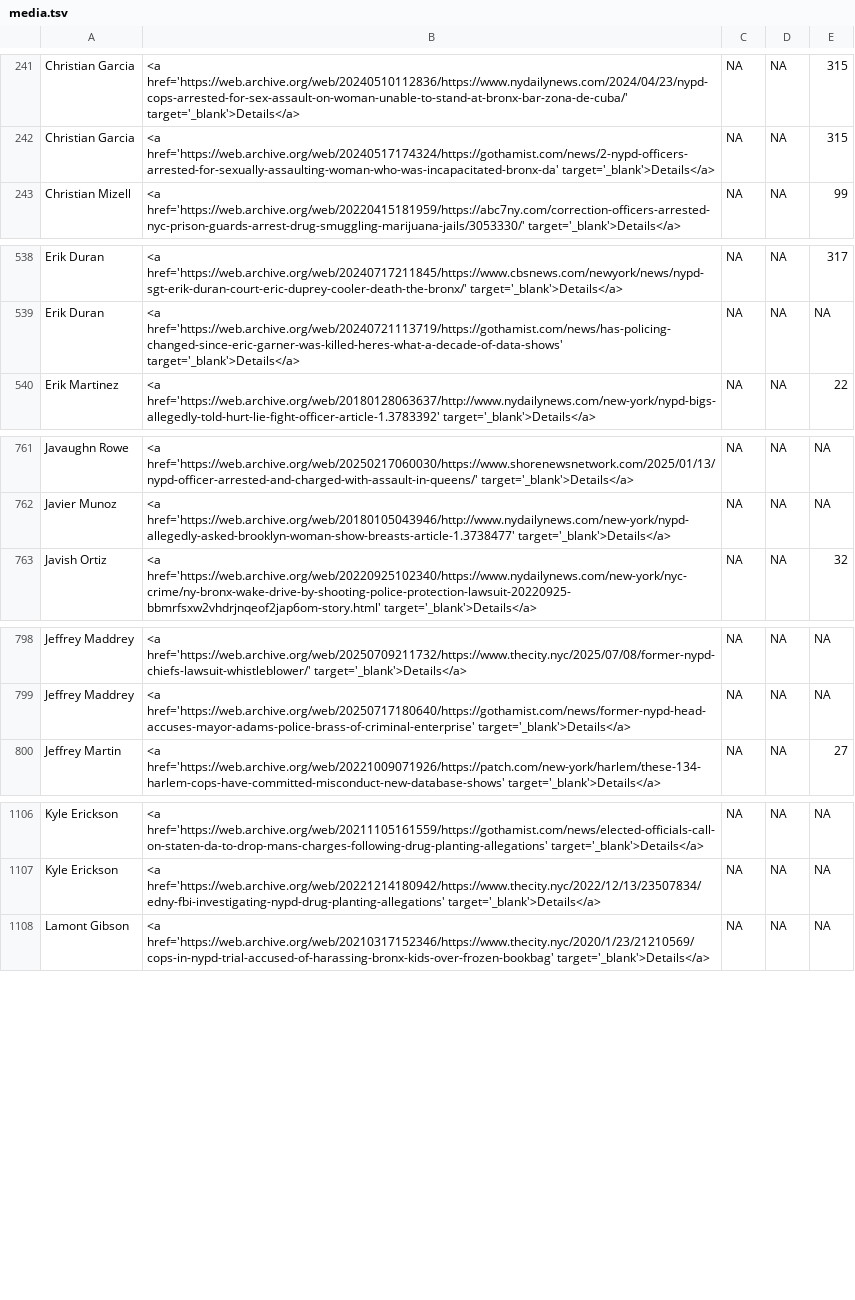
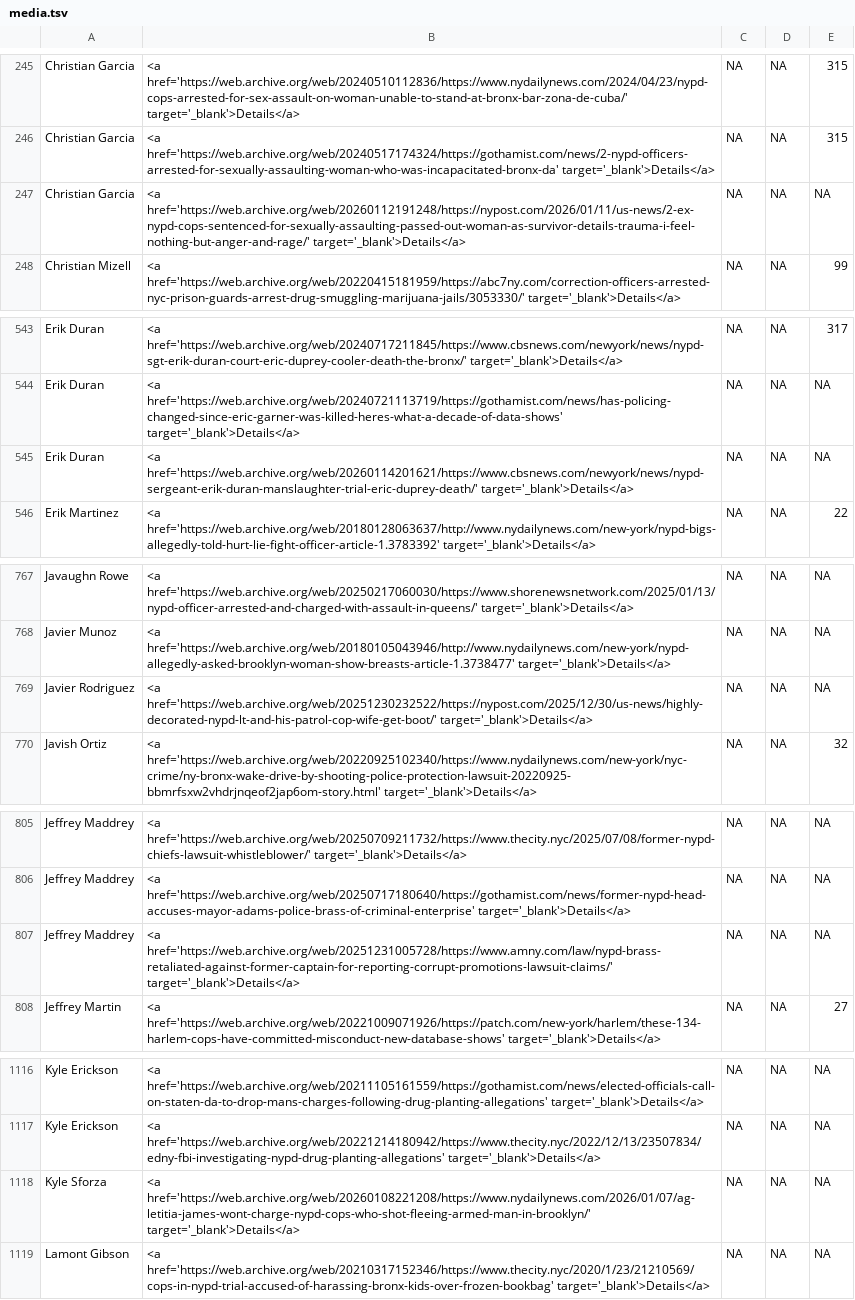
Before and after one commit to the-legal-aid-society/LELU, a TSV file: media/media.tsv, drawn as a sheet; only a part is shown, gaps mark what is left out; the diff covers the shown part only.

```diff
--- a/media/media.tsv
+++ b/media/media.tsv
@@ -242,2 +246,3 @@ Christian Garcia	<a href='https://web.archive.org/web/20240510112836/https://www
 Christian Garcia	<a href='https://web.archive.org/web/20240517174324/https://gothamist.com/news/2-nypd-officers-arrested-for-sexually-assaulting-woman-who-was-incapacitated-bronx-da' target='_blank'>Details</a>	NA	NA	315
+Christian Garcia	<a href='https://web.archive.org/web/20260112191248/https://nypost.com/2026/01/11/us-news/2-ex-nypd-cops-sentenced-for-sexually-assaulting-passed-out-woman-as-survivor-details-trauma-i-feel-nothing-but-anger-and-rage/' target='_blank'>Details</a>	NA	NA	NA
 Christian Mizell	<a href='https://web.archive.org/web/20220415181959/https://abc7ny.com/correction-officers-arrested-nyc-prison-guards-arrest-drug-smuggling-marijuana-jails/3053330/' target='_blank'>Details</a>	NA	NA	99
@@ -539,2 +544,3 @@ Erik Duran	<a href='https://web.archive.org/web/20240717211845/https://www.cbsne
 Erik Duran	<a href='https://web.archive.org/web/20240721113719/https://gothamist.com/news/has-policing-changed-since-eric-garner-was-killed-heres-what-a-decade-of-data-shows' target='_blank'>Details</a>	NA	NA	NA
+Erik Duran	<a href='https://web.archive.org/web/20260114201621/https://www.cbsnews.com/newyork/news/nypd-sergeant-erik-duran-manslaughter-trial-eric-duprey-death/' target='_blank'>Details</a>	NA	NA	NA
 Erik Martinez	<a href='https://web.archive.org/web/20180128063637/http://www.nydailynews.com/new-york/nypd-bigs-allegedly-told-hurt-lie-fight-officer-article-1.3783392' target='_blank'>Details</a>	NA	NA	22
@@ -762,2 +768,3 @@ Javaughn Rowe	<a href='https://web.archive.org/web/20250217060030/https://www.sh
 Javier Munoz	<a href='https://web.archive.org/web/20180105043946/http://www.nydailynews.com/new-york/nypd-allegedly-asked-brooklyn-woman-show-breasts-article-1.3738477' target='_blank'>Details</a>	NA	NA	NA
+Javier Rodriguez	<a href='https://web.archive.org/web/20251230232522/https://nypost.com/2025/12/30/us-news/highly-decorated-nypd-lt-and-his-patrol-cop-wife-get-boot/' target='_blank'>Details</a>	NA	NA	NA
 Javish Ortiz	<a href='https://web.archive.org/web/20220925102340/https://www.nydailynews.com/new-york/nyc-crime/ny-bronx-wake-drive-by-shooting-police-protection-lawsuit-20220925-bbmrfsxw2vhdrjnqeof2jap6om-story.html' target='_blank'>Details</a>	NA	NA	32
@@ -799,2 +806,3 @@ Jeffrey Maddrey	<a href='https://web.archive.org/web/20250709211732/https://www.
 Jeffrey Maddrey	<a href='https://web.archive.org/web/20250717180640/https://gothamist.com/news/former-nypd-head-accuses-mayor-adams-police-brass-of-criminal-enterprise' target='_blank'>Details</a>	NA	NA	NA
+Jeffrey Maddrey	<a href='https://web.archive.org/web/20251231005728/https://www.amny.com/law/nypd-brass-retaliated-against-former-captain-for-reporting-corrupt-promotions-lawsuit-claims/' target='_blank'>Details</a>	NA	NA	NA
 Jeffrey Martin	<a href='https://web.archive.org/web/20221009071926/https://patch.com/new-york/harlem/these-134-harlem-cops-have-committed-misconduct-new-database-shows' target='_blank'>Details</a>	NA	NA	27
@@ -1107,2 +1117,3 @@ Kyle Erickson	<a href='https://web.archive.org/web/20211105161559/https://gotham
 Kyle Erickson	<a href='https://web.archive.org/web/20221214180942/https://www.thecity.nyc/2022/12/13/23507834/edny-fbi-investigating-nypd-drug-planting-allegations' target='_blank'>Details</a>	NA	NA	NA
+Kyle Sforza	<a href='https://web.archive.org/web/20260108221208/https://www.nydailynews.com/2026/01/07/ag-letitia-james-wont-charge-nypd-cops-who-shot-fleeing-armed-man-in-brooklyn/' target='_blank'>Details</a>	NA	NA	NA
 Lamont Gibson	<a href='https://web.archive.org/web/20210317152346/https://www.thecity.nyc/2020/1/23/21210569/cops-in-nypd-trial-accused-of-harassing-bronx-kids-over-frozen-bookbag' target='_blank'>Details</a>	NA	NA	NA
```
Also changed, not shown: 10 added rows elsewhere in this file, 5 other files.
